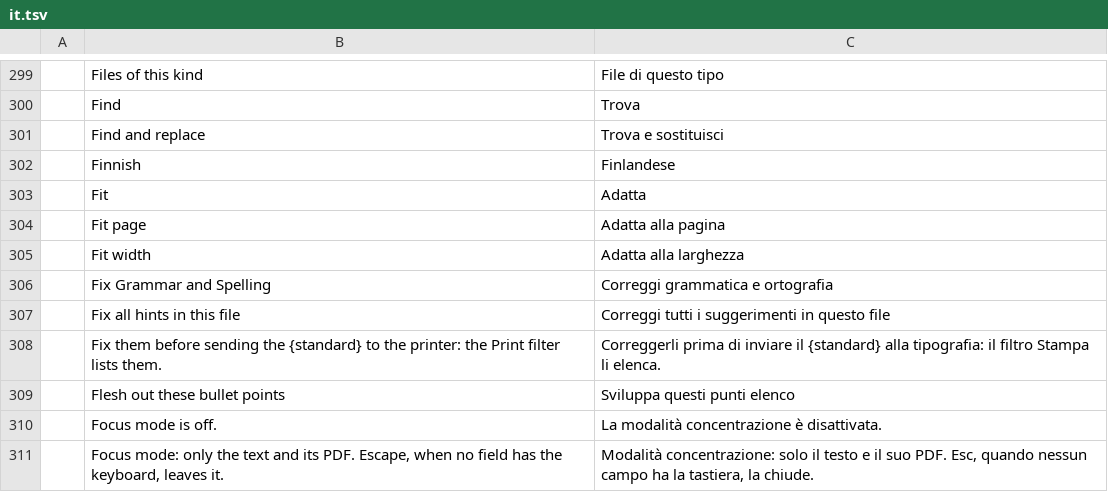
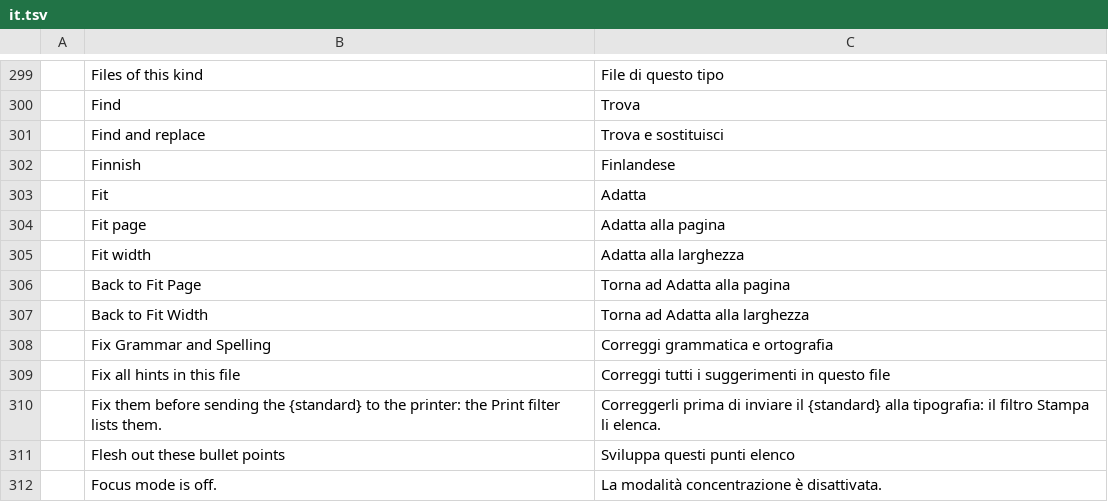
Before and after one commit to skadge/texcraft, a TSV file: i18n/it.tsv, drawn as a sheet; only a part is shown, gaps mark what is left out; the shorter side is filled out with more unchanged rows.

```diff
--- a/i18n/it.tsv
+++ b/i18n/it.tsv
@@ -305,2 +305,4 @@
 	Fit width	Adatta alla larghezza
+	Back to Fit Page	Torna ad Adatta alla pagina
+	Back to Fit Width	Torna ad Adatta alla larghezza
 	Fix Grammar and Spelling	Correggi grammatica e ortografia
```
Also changed, not shown: i18n/de.tsv, i18n/es.tsv, 9 other files.
